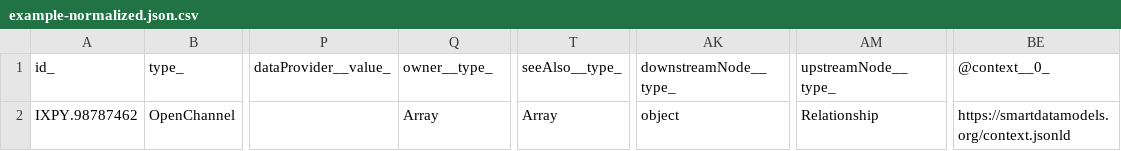
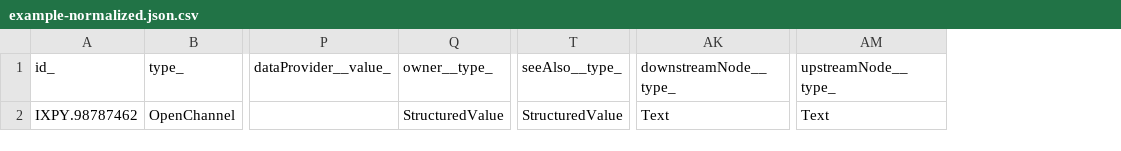
Before and after one commit to smart-data-models/dataModel.OpenChannelManagement, a CSV file: OpenChannel/examples/example-normalized.json.csv, drawn as a sheet; only a part is shown, gaps mark what is left out; the diff names each change by its address in the sheet, - before the commit and + after, or states it on an @@ line.

Commit message:
Exported example to csv example-normalized.json

```diff
--- a/OpenChannel/examples/example-normalized.json.csv
+++ b/OpenChannel/examples/example-normalized.json.csv
-column BE (@context__0_), row 2: https://smartdatamodels.org/context.jsonld
-Q2 (owner__type_): Array
+Q2 (owner__type_): StructuredValue
-T2 (seeAlso__type_): Array
+T2 (seeAlso__type_): StructuredValue
-AK2 (downstreamNode__type_): object
+AK2 (downstreamNode__type_): Text
-AM2 (upstreamNode__type_): Relationship
+AM2 (upstreamNode__type_): Text
```
